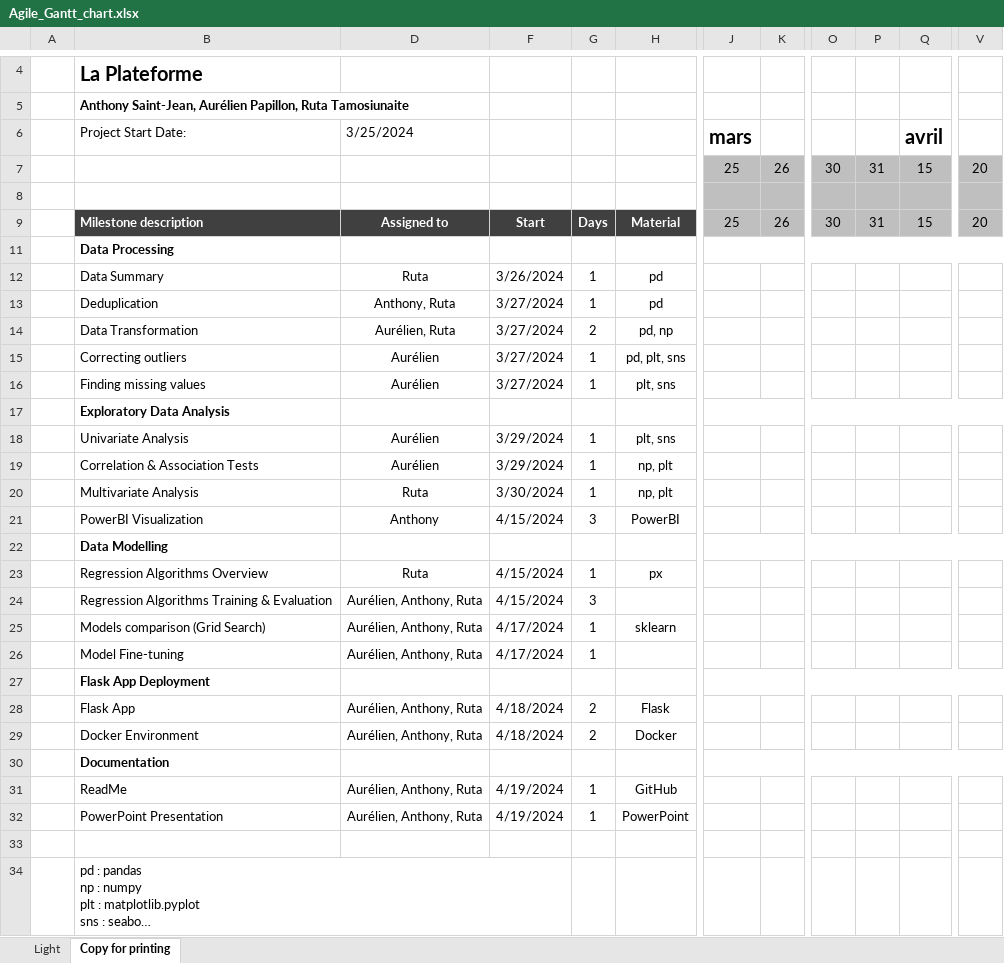
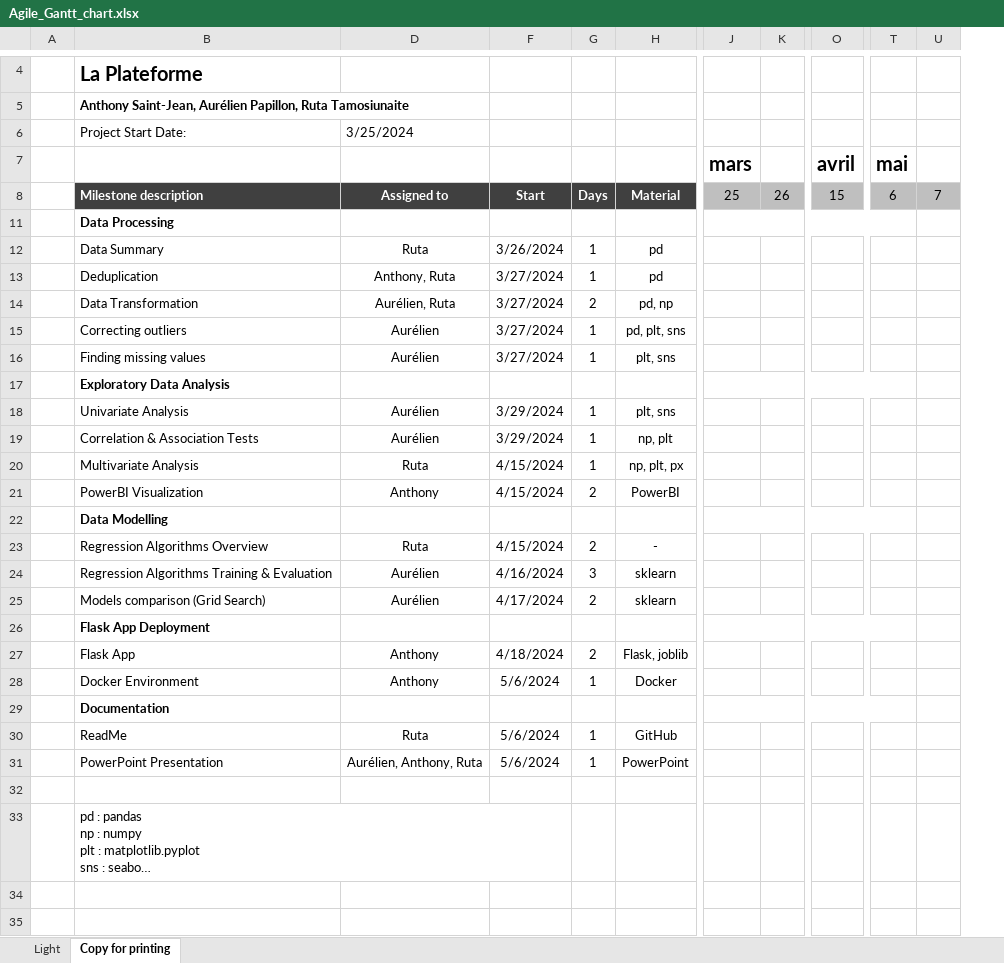
Before and after one commit to AurelPap/apartment-hunter, an Excel workbook: working_files_ruta/Agile_Gantt_chart.xlsx, sheet Copy for printing, drawn as a sheet; only a part is shown, gaps mark what is left out; long unchanged cells end in …; values as stored, in another font and other column widths than the file's, no borders; charts and pictures and conditional formats and table styles not drawn; removed rows and columns are numbered as before the commit, all else as after; rows hold the shown columns only; the diff covers the shown part only; the diff names each change by its address in the sheet, - before the commit and + after, or states it on an @@ line.

Commit message:
gantt-chart & powerbi file

```diff
--- a/working_files_ruta/Agile_Gantt_chart.xlsx (sheet Copy for printing)
+++ b/working_files_ruta/Agile_Gantt_chart.xlsx (sheet Copy for printing)
-column O, row 9: 30
-column P, row 9: 31
-column V, row 9: 20
+column T (mai), row 8: 6
+column U, row 8: 7
-J6 (mars): mars
+J6 (mars): (empty)
-O6 (avril): avril
+O6 (avril): (empty)
-row 7:  | Scrolling Increment: |  |  |  |  | 25 | 26 | 30 | 31 | 15 | 20
-row 7: (empty)
+row 7:  |  |  |  |  |  | mars |  | avril | mai
-J7:K7 fill: #BFBFBF
+J7:K7 fill: none
-O7 fill: #BFBFBF
+O7 fill: none
-F20: 3/30/2024
+F20: 4/15/2024
-H20: np, plt
+H20: np, plt, px
-G21: 3
+G21: 2
-G23: 1
+G23: 2
-H23: px
+H23: -
-D24:D25: Aurélien, Anthony, Ruta
+D24:D25: Aurélien
-F24: 4/15/2024
+F24: 4/16/2024
-H24: (empty)
+H24: sklearn
-G25: 1
+G25: 2
-row 26:  | Model Fine-tuning | Aurélien, Anthony, Ruta | 4/17/2024 | 1
-D27:D28: Aurélien, Anthony, Ruta
+D27:D28: Anthony
-H27: Flask
+H27: Flask, joblib
-F28: 4/18/2024
+F28: 5/6/2024
-G28: 2
+G28: 1
-D30: Aurélien, Anthony, Ruta
+D30: Ruta
-F30:F31: 4/19/2024
+F30:F31: 5/6/2024
```
Also changed, not shown: cell formats elsewhere in this sheet, hidden cells, charts or pictures, 2 other files.
